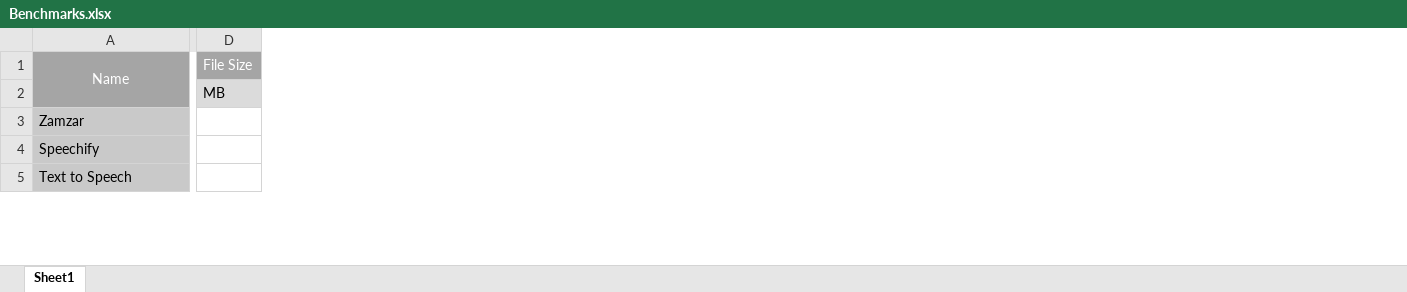
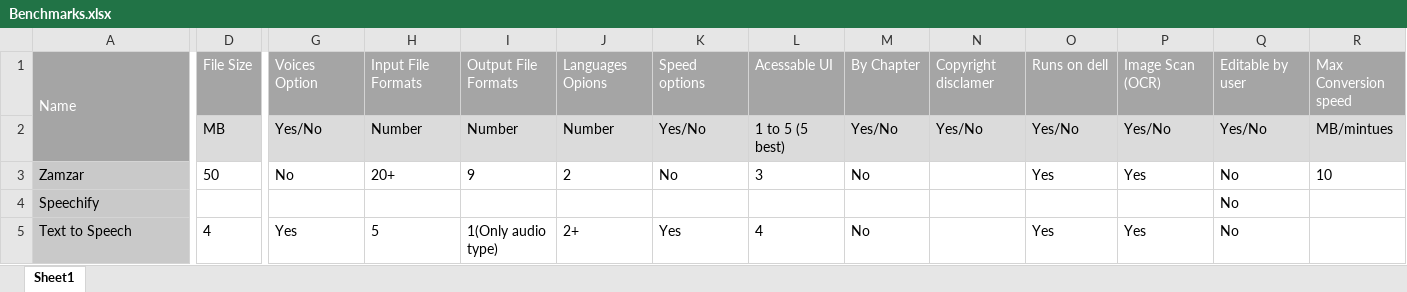
Before and after one commit to LD-UO/GNG-2101, an Excel workbook: Benchmarks.xlsx, sheet Sheet1, drawn as a sheet; only a part is shown, gaps mark what is left out; values as stored, in another font and other column widths than the file's, no borders; the diff covers the shown part only; the diff names each change by its address in the sheet, - before the commit and + after, or states it on an @@ line.

Commit message:
Update Benchmarks.xlsx

```diff
--- a/Benchmarks.xlsx (sheet Sheet1)
+++ b/Benchmarks.xlsx (sheet Sheet1)
+column G, rows 1-5: Voices Option | Yes/No | No |  | Yes
+column H, rows 1-5: Input File Formats | Number | 20+ |  | 5
+column I, rows 1-5: Output File Formats | Number | 9 |  | 1(Only audio type)
+column J, rows 1-5: Languages Opions | Number | 2 |  | 2+
+column K, rows 1-5: Speed options | Yes/No | No |  | Yes
+column L, rows 1-5: Acessable UI | 1 to 5 (5 best) | 3 |  | 4
+column M, rows 1-5: By Chapter | Yes/No | No |  | No
+column N, rows 1-2: Copyright disclamer | Yes/No
+column O, rows 1-5: Runs on dell | Yes/No | Yes |  | Yes
+column P, rows 1-5: Image Scan (OCR) | Yes/No | Yes |  | Yes
+column Q, rows 1-5: Editable by user | Yes/No | No | No | No
+column R, rows 1-3: Max Conversion speed | MB/mintues | 10
-A1 alignment: center
+A1 alignment: left
-D3: (empty)
+D3: 50
-D5: (empty)
+D5: 4
```
Also changed, not shown: 3 added rows, 8 edited cells and cell formats elsewhere in this sheet.
